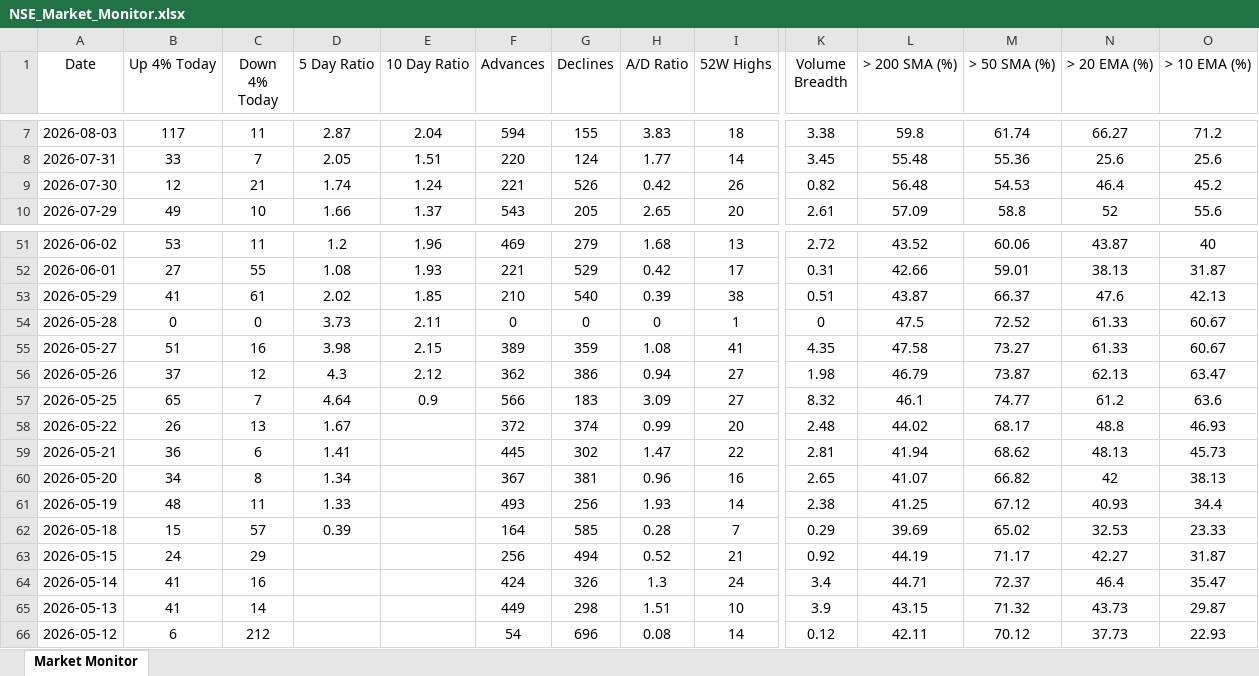
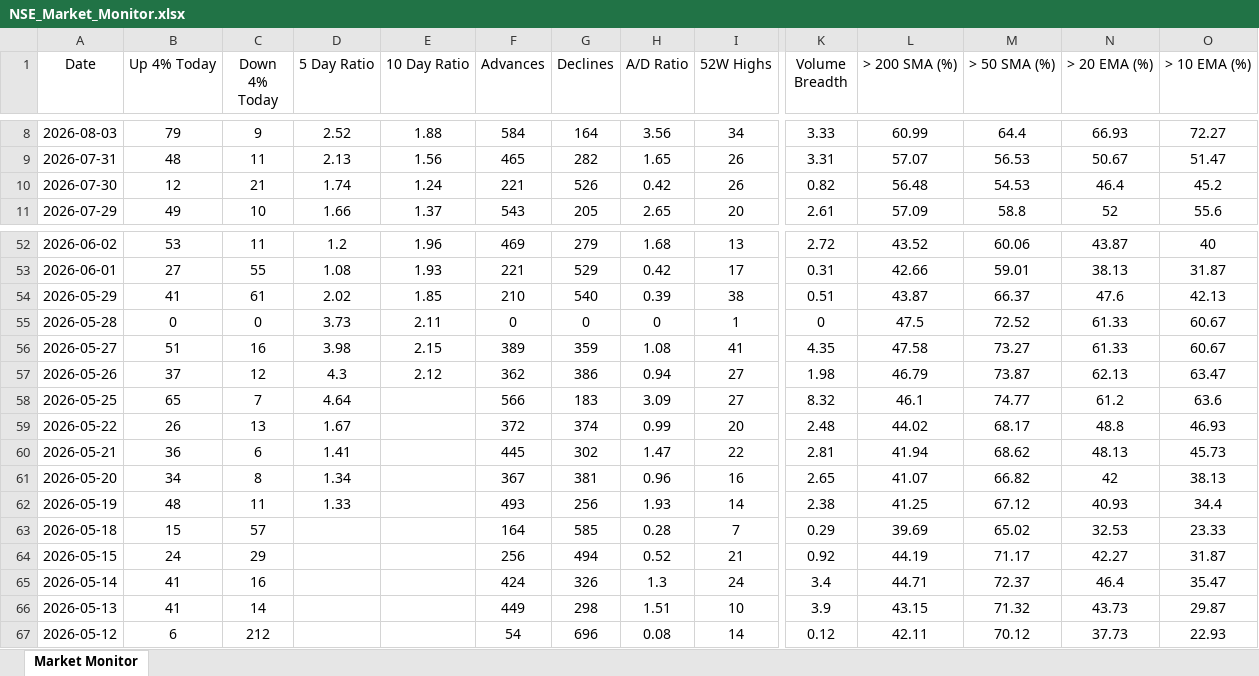
Before and after one commit to chethanshivaraju94-netizen/nse-market-monitor, an Excel workbook: NSE_Market_Monitor.xlsx, sheet Market Monitor, drawn as a sheet; only a part is shown, gaps mark what is left out; values as stored, in another font and other column widths than the file's, no borders; conditional formats not drawn; addresses are those after the commit; the diff covers the shown part only; the diff names each change by its address in the sheet, - before the commit and + after, or states it on an @@ line.

```diff
--- a/NSE_Market_Monitor.xlsx (sheet Market Monitor)
+++ b/NSE_Market_Monitor.xlsx (sheet Market Monitor)
-B8 (Up 4% Today): 117
+B8 (Up 4% Today): 79
-C8 (Down 4% Today): 11
+C8 (Down 4% Today): 9
-D8 (5 Day Ratio): 2.87
+D8 (5 Day Ratio): 2.52
-E8 (10 Day Ratio): 2.04
+E8 (10 Day Ratio): 1.88
-F8 (Advances): 594
+F8 (Advances): 584
-G8 (Declines): 155
+G8 (Declines): 164
-H8 (A/D Ratio): 3.83
+H8 (A/D Ratio): 3.56
-I8 (52W Highs): 18
+I8 (52W Highs): 34
-K8 (Volume Breadth): 3.38
+K8 (Volume Breadth): 3.33
-L8 (> 200 SMA (%)): 59.8
+L8 (> 200 SMA (%)): 60.99
-M8 (> 50 SMA (%)): 61.74
+M8 (> 50 SMA (%)): 64.4
-N8 (> 20 EMA (%)): 66.27
+N8 (> 20 EMA (%)): 66.93
-O8 (> 10 EMA (%)): 71.2
+O8 (> 10 EMA (%)): 72.27
-B9 (Up 4% Today): 33
+B9 (Up 4% Today): 48
-C9 (Down 4% Today): 7
+C9 (Down 4% Today): 11
-D9 (5 Day Ratio): 2.05
+D9 (5 Day Ratio): 2.13
-E9 (10 Day Ratio): 1.51
+E9 (10 Day Ratio): 1.56
-F9 (Advances): 220
+F9 (Advances): 465
-G9 (Declines): 124
+G9 (Declines): 282
-H9 (A/D Ratio): 1.77
+H9 (A/D Ratio): 1.65
-I9 (52W Highs): 14
+I9 (52W Highs): 26
-K9 (Volume Breadth): 3.45
+K9 (Volume Breadth): 3.31
-L9 (> 200 SMA (%)): 55.48
+L9 (> 200 SMA (%)): 57.07
-M9 (> 50 SMA (%)): 55.36
+M9 (> 50 SMA (%)): 56.53
-N9 (> 20 EMA (%)): 25.6
+N9 (> 20 EMA (%)): 50.67
-O9 (> 10 EMA (%)): 25.6
+O9 (> 10 EMA (%)): 51.47
-E58 (10 Day Ratio): 0.9
+E58 (10 Day Ratio): (empty)
-D63 (5 Day Ratio): 0.39
+D63 (5 Day Ratio): (empty)
```
Also changed, not shown: 1 added row and 37 edited cells elsewhere in this sheet, NSE_Sector_Monitor.xlsx.
